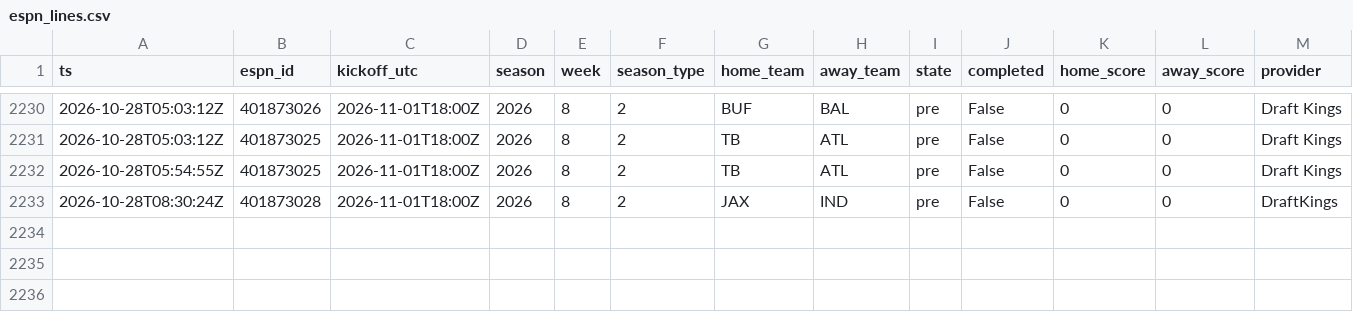
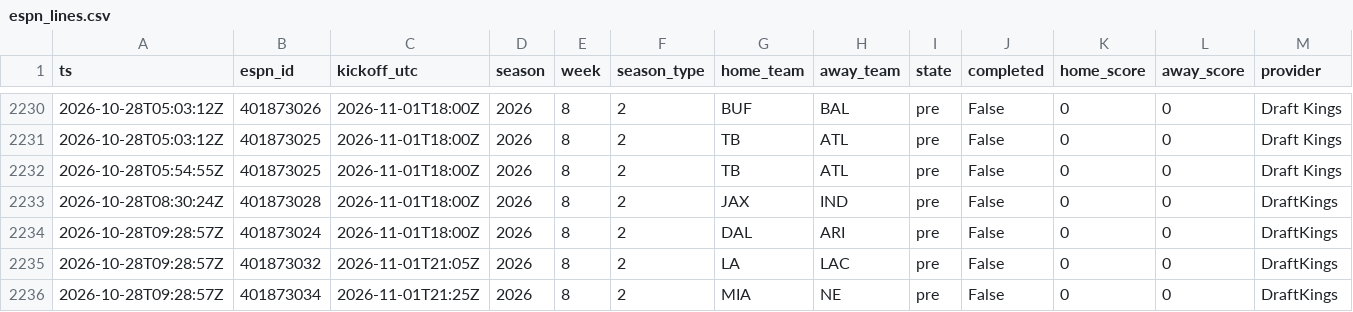
Before and after one commit to jferaz23/nfl-line-model, a CSV file: artifacts/lines/espn_lines.csv, drawn as a sheet; only a part is shown, gaps mark what is left out; rows hold the shown columns only; the diff names each change by its address in the sheet, - before the commit and + after, or states it on an @@ line.

```diff
--- a/artifacts/lines/espn_lines.csv
+++ b/artifacts/lines/espn_lines.csv
+row 2234: 2026-10-28T09:28:57Z | 401873024 | 2026-11-01T18:00Z | 2026 | 8 | 2 | DAL | ARI | pre | False | 0 | 0 | DraftKings
+row 2235: 2026-10-28T09:28:57Z | 401873032 | 2026-11-01T21:05Z | 2026 | 8 | 2 | LA | LAC | pre | False | 0 | 0 | DraftKings
+row 2236: 2026-10-28T09:28:57Z | 401873034 | 2026-11-01T21:25Z | 2026 | 8 | 2 | MIA | NE | pre | False | 0 | 0 | DraftKings
```
Also changed, not shown: artifacts/kalshi/kalshi_nfl.csv, 1 other file.
